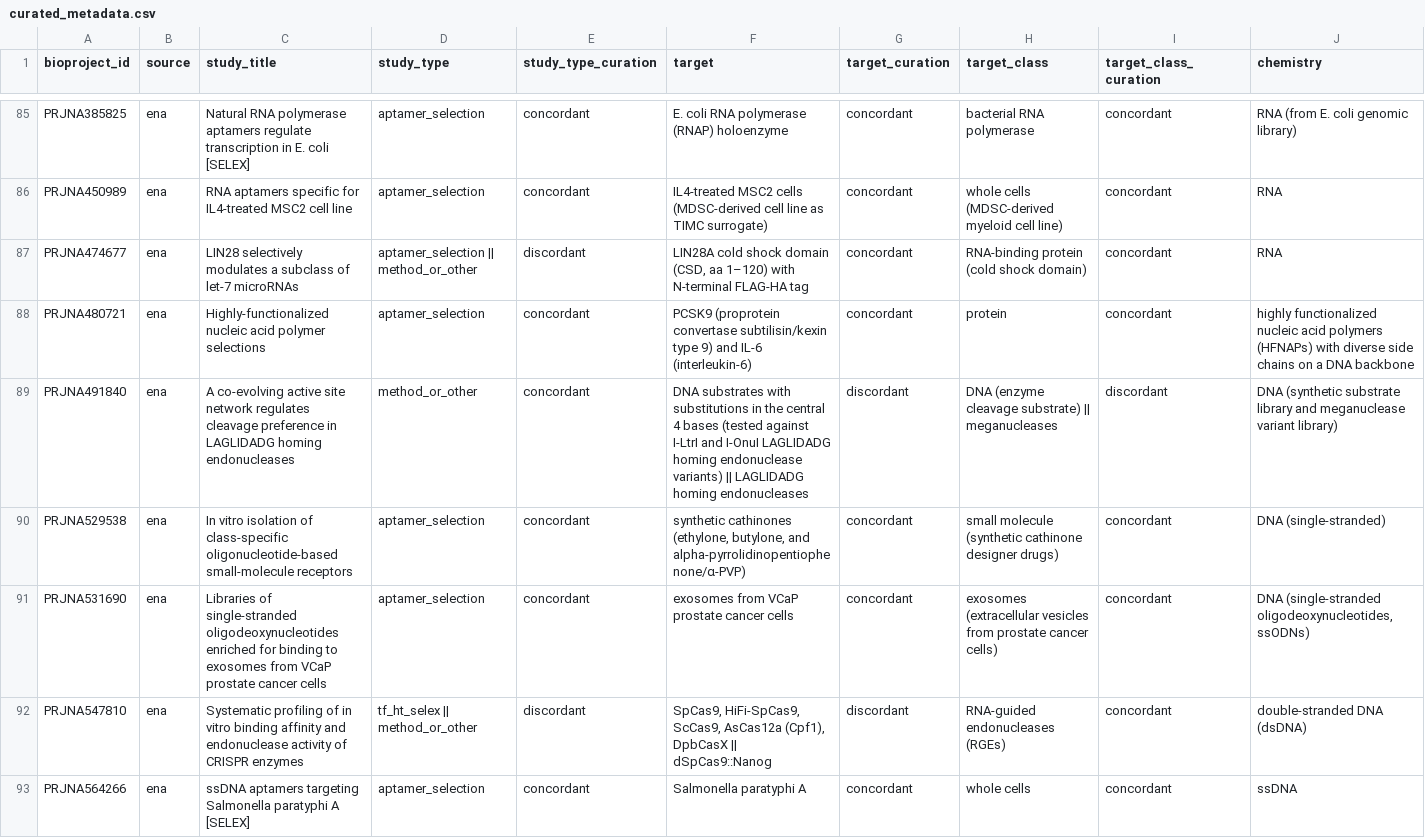
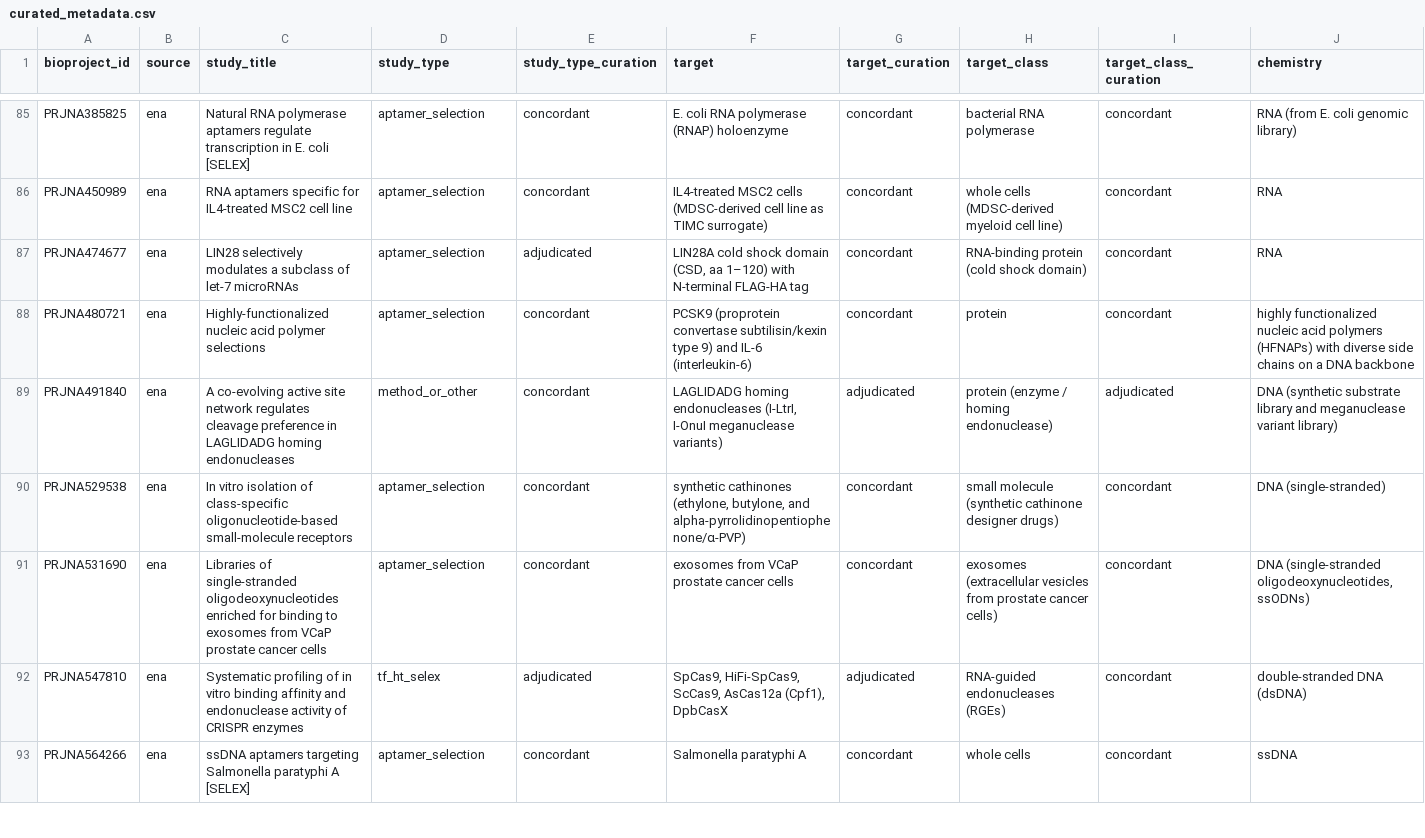
Before and after one commit to marcorotanegroni/selexprep, a CSV file: src/selexprep/catalog/data/curated_metadata.csv, drawn as a sheet; only a part is shown, gaps mark what is left out; the diff covers the shown part only; the diff names each change by its address in the sheet, - before the commit and + after, or states it on an @@ line.

Commit message:
Adjudicate dual-extraction discordant cells in catalog metadata
Apply adjudication to resolve 48 discordant cells from dual-extraction disagreements. Each adjudicated cell now carries the resolved value, rule applied, and reasoning note. Adds adjudication_worklist.tsv for full audit trail. Updates metadata version to v0.3.1.

```diff
--- a/src/selexprep/catalog/data/curated_metadata.csv
+++ b/src/selexprep/catalog/data/curated_metadata.csv
-D87 (study_type): aptamer_selection || method_or_other
+D87 (study_type): aptamer_selection
-E87 (study_type_curation): discordant
+E87 (study_type_curation): adjudicated
-F89 (target): DNA substrates with substitutions in the central 4 bases (tested against I-LtrI and I-OnuI LAGLIDADG homing endonuclease variants) || LAGLIDADG homing endonucleases
+F89 (target): LAGLIDADG homing endonucleases (I-LtrI, I-OnuI meganuclease variants)
-G89 (target_curation): discordant
+G89 (target_curation): adjudicated
-H89 (target_class): DNA (enzyme cleavage substrate) || meganucleases
+H89 (target_class): protein (enzyme / homing endonuclease)
-I89 (target_class_curation): discordant
+I89 (target_class_curation): adjudicated
-D92 (study_type): tf_ht_selex || method_or_other
+D92 (study_type): tf_ht_selex
-E92 (study_type_curation): discordant
+E92 (study_type_curation): adjudicated
-F92 (target): …(Cpf1), DpbCasX || dSpCas9::Nanog
+F92 (target): …(Cpf1), DpbCasX
-G92 (target_curation): discordant
+G92 (target_curation): adjudicated
```
Also changed, not shown: 84 edited cells elsewhere in this file, benchmarks/ground_truth.tsv, 4 other files.
